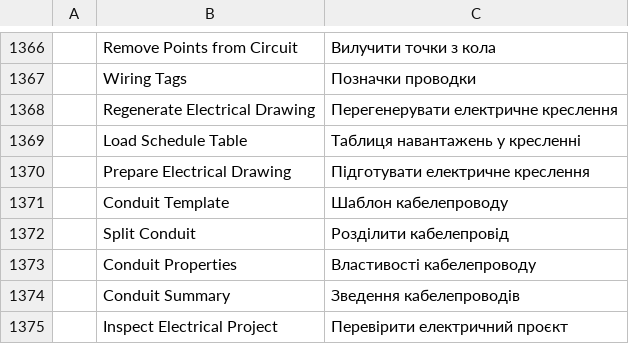
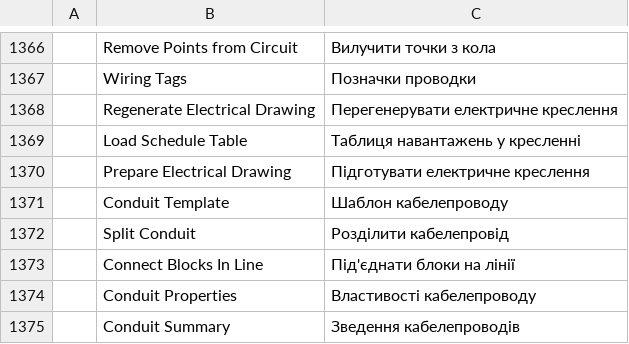
Before and after one commit to Eng-JulioFerreira/FREE-ELETRICA, a TSV file: cadcraft/crates/ui-egui/src/i18n/uk.tsv, drawn as a sheet; only a part is shown, gaps mark what is left out; the shorter side is filled out with more unchanged rows; the diff names each change by its address in the sheet, - before the commit and + after, or states it on an @@ line.

```diff
--- a/cadcraft/crates/ui-egui/src/i18n/uk.tsv
+++ b/cadcraft/crates/ui-egui/src/i18n/uk.tsv
+row 1373:  | Connect Blocks In Line | Під'єднати блоки на лінії
```
Also changed, not shown: cadcraft/crates/ui-egui/src/i18n/pt_br.tsv, 8 other files.
